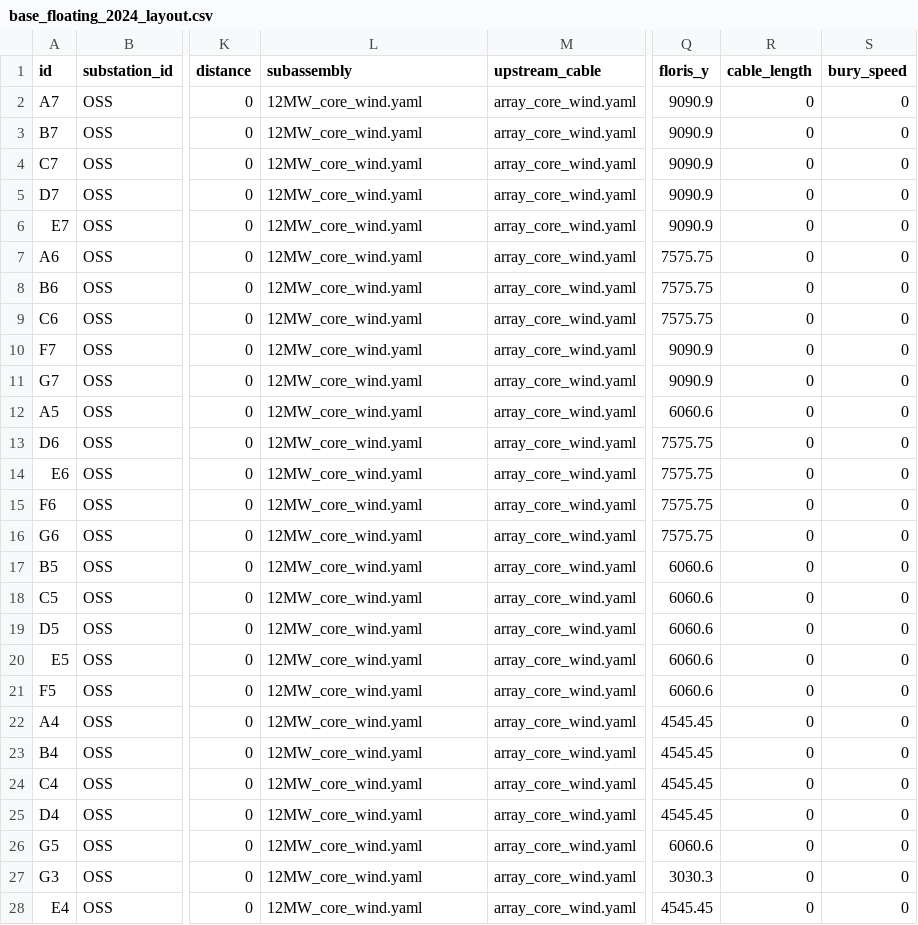
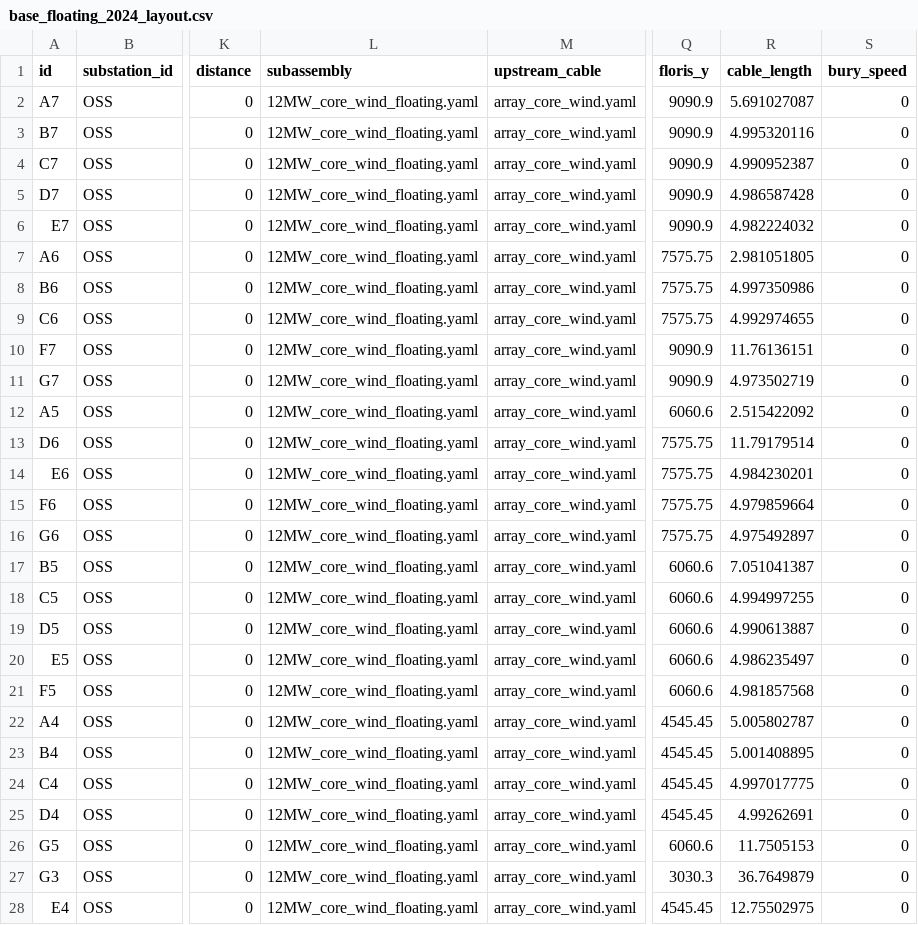
Before and after one commit to NREL/WAVES, a CSV file: library/base_2024/cables/base_floating_2024_layout.csv, drawn as a sheet; only a part is shown, gaps mark what is left out; the diff covers the shown part only; the diff names each change by its address in the sheet, - before the commit and + after, or states it on an @@ line.

Commit message:
update floating layout so that it uses floating turbine file

```diff
--- a/library/base_2024/cables/base_floating_2024_layout.csv
+++ b/library/base_2024/cables/base_floating_2024_layout.csv
-L2:L28 (subassembly): 12MW_core_wind.yaml
+L2:L28 (subassembly): 12MW_core_wind_floating.yaml
-R2 (cable_length): 0
+R2 (cable_length): 5.691027087
-R3 (cable_length): 0
+R3 (cable_length): 4.995320116
-R4 (cable_length): 0
+R4 (cable_length): 4.990952387
-R5 (cable_length): 0
+R5 (cable_length): 4.986587428
-R6 (cable_length): 0
+R6 (cable_length): 4.982224032
-R7 (cable_length): 0
+R7 (cable_length): 2.981051805
-R8 (cable_length): 0
+R8 (cable_length): 4.997350986
-R9 (cable_length): 0
+R9 (cable_length): 4.992974655
-R10 (cable_length): 0
+R10 (cable_length): 11.76136151
-R11 (cable_length): 0
+R11 (cable_length): 4.973502719
-R12 (cable_length): 0
+R12 (cable_length): 2.515422092
-R13 (cable_length): 0
+R13 (cable_length): 11.79179514
-R14 (cable_length): 0
+R14 (cable_length): 4.984230201
-R15 (cable_length): 0
+R15 (cable_length): 4.979859664
-R16 (cable_length): 0
+R16 (cable_length): 4.975492897
-R17 (cable_length): 0
+R17 (cable_length): 7.051041387
-R18 (cable_length): 0
+R18 (cable_length): 4.994997255
-R19 (cable_length): 0
+R19 (cable_length): 4.990613887
-R20 (cable_length): 0
+R20 (cable_length): 4.986235497
-R21 (cable_length): 0
+R21 (cable_length): 4.981857568
-R22 (cable_length): 0
+R22 (cable_length): 5.005802787
-R23 (cable_length): 0
+R23 (cable_length): 5.001408895
-R24 (cable_length): 0
+R24 (cable_length): 4.997017775
-R25 (cable_length): 0
+R25 (cable_length): 4.99262691
-R26 (cable_length): 0
+R26 (cable_length): 11.7505153
-R27 (cable_length): 0
+R27 (cable_length): 36.7649879
-R28 (cable_length): 0
+R28 (cable_length): 12.75502975
```
Also changed, not shown: 46 edited cells elsewhere in this file, library/base_2024/project/plant/base_floating_2024_layout.csv.
